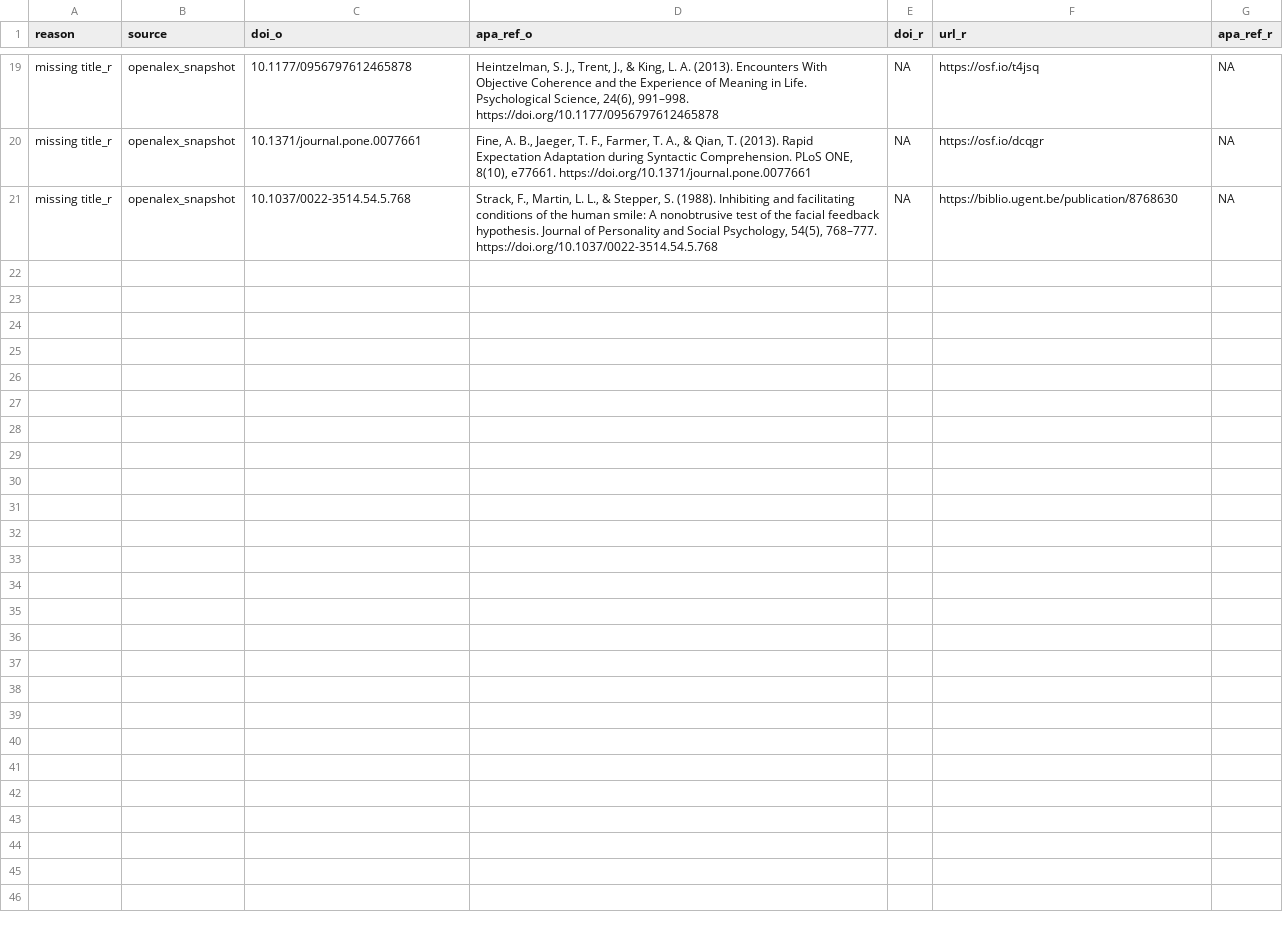
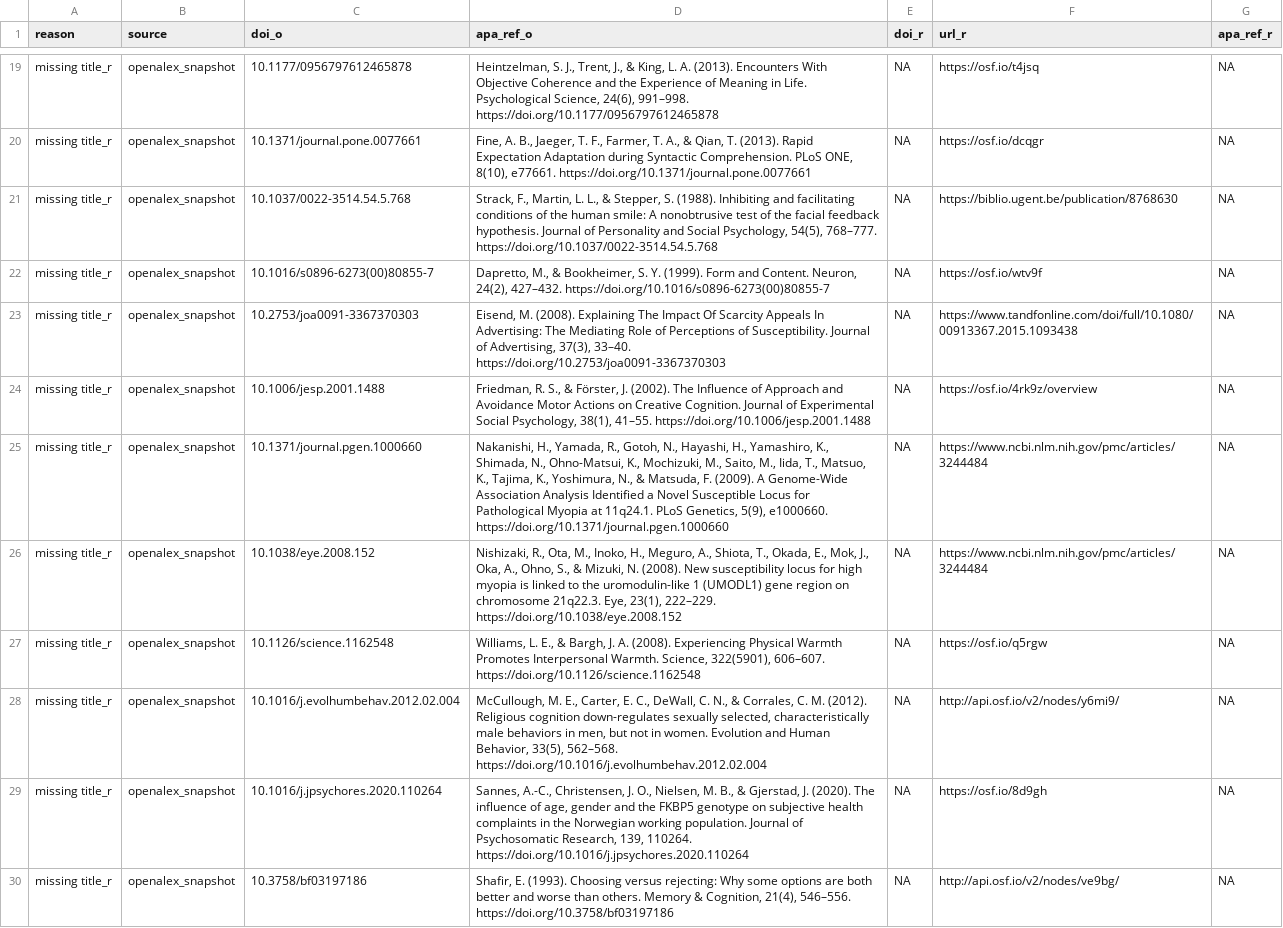
Before and after one commit to forrtproject/fred-data, a CSV file: output/flora_export_log.csv, drawn as a sheet; only a part is shown, gaps mark what is left out.

```diff
--- a/output/flora_export_log.csv
+++ b/output/flora_export_log.csv
@@ -21 +21,10 @@
 "missing title_r","openalex_snapshot","10.1037/0022-3514.54.5.768","Strack, F., Martin, L. L., & Stepper, S. (1988). Inhibiting and facilitating conditions of the human smile: A nonobtrusive test of the facial feedback hypothesis. Journal of Personality and Social Psychology, 54(5), 768–777. https://doi.org/10.1037/0022-3514.54.5.768",NA,"https://biblio.ugent.be/publication/8768630",NA
+"missing title_r","openalex_snapshot","10.1016/s0896-6273(00)80855-7","Dapretto, M., & Bookheimer, S. Y. (1999). Form and Content. Neuron, 24(2), 427–432. https://doi.org/10.1016/s0896-6273(00)80855-7",NA,"https://osf.io/wtv9f",NA
+"missing title_r","openalex_snapshot","10.2753/joa0091-3367370303","Eisend, M. (2008). Explaining The Impact Of Scarcity Appeals In Advertising: The Mediating Role of Perceptions of Susceptibility. Journal of Advertising, 37(3), 33–40. https://doi.org/10.2753/joa0091-3367370303",NA,"https://www.tandfonline.com/doi/full/10.1080/00913367.2015.1093438",NA
+"missing title_r","openalex_snapshot","10.1006/jesp.2001.1488","Friedman, R. S., & Förster, J. (2002). The Influence of Approach and Avoidance Motor Actions on Creative Cognition. Journal of Experimental Social Psychology, 38(1), 41–55. https://doi.org/10.1006/jesp.2001.1488",NA,"https://osf.io/4rk9z/overview",NA
+"missing title_r","openalex_snapshot","10.1371/journal.pgen.1000660","Nakanishi, H., Yamada, R., Gotoh, N., Hayashi, H., Yamashiro, K., Shimada, N., Ohno-Matsui, K., Mochizuki, M., Saito, M., Iida, T., Matsuo, K., Tajima, K., Yoshimura, N., & Matsuda, F. (2009). A Genome-Wide Association Analysis Identified a Novel Susceptible Locus for Pathological Myopia at 11q24.1. PLoS Genetics, 5(9), e1000660. https://doi.org/10.1371/journal.pgen.1000660",NA,"https://www.ncbi.nlm.nih.gov/pmc/articles/3244484",NA
+"missing title_r","openalex_snapshot","10.1038/eye.2008.152","Nishizaki, R., Ota, M., Inoko, H., Meguro, A., Shiota, T., Okada, E., Mok, J., Oka, A., Ohno, S., & Mizuki, N. (2008). New susceptibility locus for high myopia is linked to the uromodulin-like 1 (UMODL1) gene region on chromosome 21q22.3. Eye, 23(1), 222–229. https://doi.org/10.1038/eye.2008.152",NA,"https://www.ncbi.nlm.nih.gov/pmc/articles/3244484",NA
+"missing title_r","openalex_snapshot","10.1126/science.1162548","Williams, L. E., & Bargh, J. A. (2008). Experiencing Physical Warmth Promotes Interpersonal Warmth. Science, 322(5901), 606–607. https://doi.org/10.1126/science.1162548",NA,"https://osf.io/q5rgw",NA
+"missing title_r","openalex_snapshot","10.1016/j.evolhumbehav.2012.02.004","McCullough, M. E., Carter, E. C., DeWall, C. N., & Corrales, C. M. (2012). Religious cognition down-regulates sexually selected, characteristically male behaviors in men, but not in women. Evolution and Human Behavior, 33(5), 562–568. https://doi.org/10.1016/j.evolhumbehav.2012.02.004",NA,"http://api.osf.io/v2/nodes/y6mi9/",NA
+"missing title_r","openalex_snapshot","10.1016/j.jpsychores.2020.110264","Sannes, A.-C., Christensen, J. O., Nielsen, M. B., & Gjerstad, J. (2020). The influence of age, gender and the FKBP5 genotype on subjective health complaints in the Norwegian working population. Journal of Psychosomatic Research, 139, 110264. https://doi.org/10.1016/j.jpsychores.2020.110264",NA,"https://osf.io/8d9gh",NA
+"missing title_r","openalex_snapshot","10.3758/bf03197186","Shafir, E. (1993). Choosing versus rejecting: Why some options are both better and worse than others. Memory & Cognition, 21(4), 546–556. https://doi.org/10.3758/bf03197186",NA,"http://api.osf.io/v2/nodes/ve9bg/",NA
```
Also changed, not shown: cache/openalex_keywords_language.csv, 6 other files.
